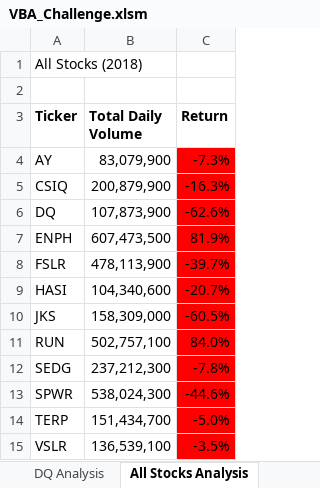
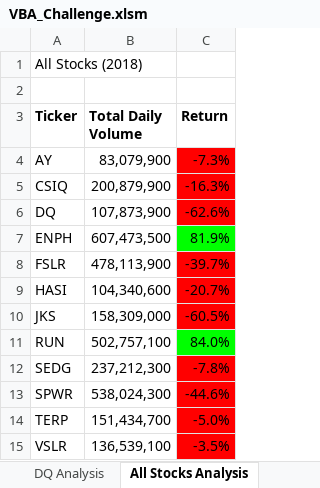
Before and after one commit to sylerditt/stocks-analysis, an Excel workbook: VBA_Challenge.xlsm, sheet All Stocks Analysis, drawn as a sheet; values as stored, in another font and other column widths than the file's, no borders; charts and pictures not drawn; the diff names each change by its address in the sheet, - before the commit and + after, or states it on an @@ line.

Commit message:
Add files via upload
Final VBA Challenge with working code and refactored code

```diff
--- a/VBA_Challenge.xlsm (sheet All Stocks Analysis)
+++ b/VBA_Challenge.xlsm (sheet All Stocks Analysis)
-C7 fill: #FF0000
+C7 fill: #00FF00
-C11 fill: #FF0000
+C11 fill: #00FF00
```
Also changed, not shown: charts or pictures.
